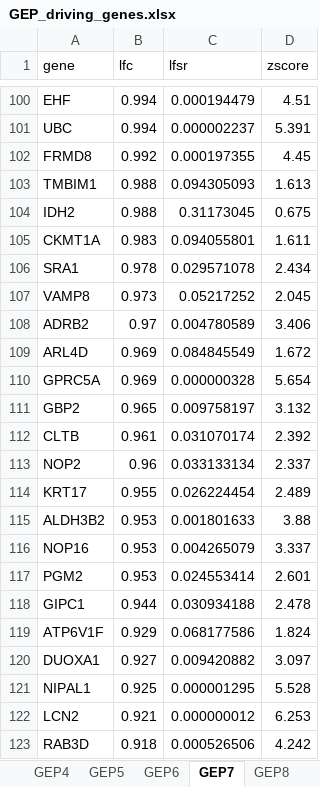
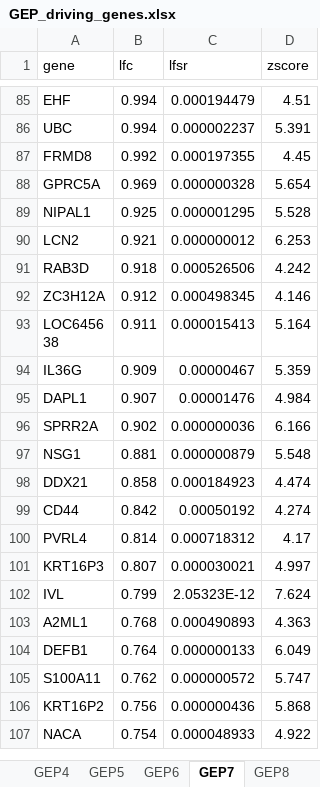
Before and after one commit to stephenslab/gbcd-workflow, an Excel workbook: hnscc/GEP_driving_genes.xlsx, sheet GEP7, drawn as a sheet; only a part is shown, gaps mark what is left out; the shorter side is filled out with more unchanged rows; values as stored, in another font and other column widths than the file's, no borders; the diff covers the shown part only; the diff names each change by its address in the sheet, - before the commit and + after, or states it on an @@ line.

```diff
--- a/hnscc/GEP_driving_genes.xlsx (sheet GEP7)
+++ b/hnscc/GEP_driving_genes.xlsx (sheet GEP7)
-row 103: TMBIM1 | 0.988 | 0.094305093 | 1.613
-row 104: IDH2 | 0.988 | 0.31173045 | 0.675
-row 105: CKMT1A | 0.983 | 0.094055801 | 1.611
-row 106: SRA1 | 0.978 | 0.029571078 | 2.434
-row 107: VAMP8 | 0.973 | 0.05217252 | 2.045
-row 108: ADRB2 | 0.97 | 0.004780589 | 3.406
-row 109: ARL4D | 0.969 | 0.084845549 | 1.672
-row 111: GBP2 | 0.965 | 0.009758197 | 3.132
-row 112: CLTB | 0.961 | 0.031070174 | 2.392
-row 113: NOP2 | 0.96 | 0.033133134 | 2.337
-row 114: KRT17 | 0.955 | 0.026224454 | 2.489
-row 115: ALDH3B2 | 0.953 | 0.001801633 | 3.88
-row 116: NOP16 | 0.953 | 0.004265079 | 3.337
-row 117: PGM2 | 0.953 | 0.024553414 | 2.601
-row 118: GIPC1 | 0.944 | 0.030934188 | 2.478
-row 119: ATP6V1F | 0.929 | 0.068177586 | 1.824
-row 120: DUOXA1 | 0.927 | 0.009420882 | 3.097
```
Also changed, not shown: 123 removed rows elsewhere in this sheet, sheet GEP6, sheet GEP5, sheet GEP10, sheet GEP3, sheet GEP9, sheet GEP2, 5 more sheets, pdac/GEP_driving_genes.xlsx, 4 other files.
